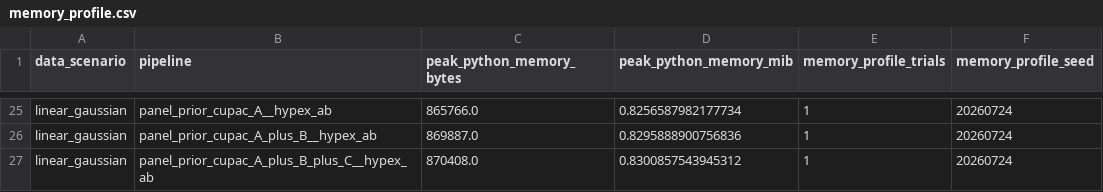
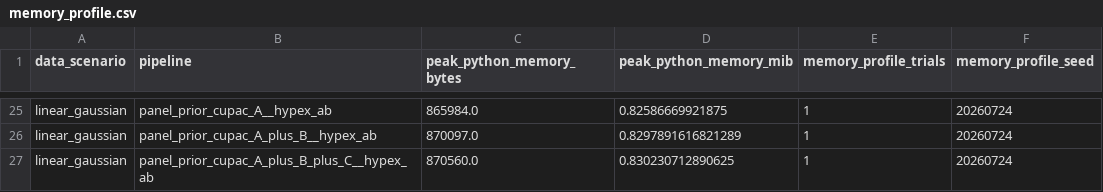
Before and after one commit to Yurashku/VarWar, a CSV file: results/rct_pipeline_race_final/memory_profile.csv, drawn as a sheet; only a part is shown, gaps mark what is left out; the diff covers the shown part only; the diff names each change by its address in the sheet, - before the commit and + after, or states it on an @@ line.

```diff
--- a/results/rct_pipeline_race_final/memory_profile.csv
+++ b/results/rct_pipeline_race_final/memory_profile.csv
-C25 (peak_python_memory_bytes): 865766.0
+C25 (peak_python_memory_bytes): 865984.0
-D25 (peak_python_memory_mib): 0.8256587982177734
+D25 (peak_python_memory_mib): 0.82586669921875
-C26 (peak_python_memory_bytes): 869887.0
+C26 (peak_python_memory_bytes): 870097.0
-D26 (peak_python_memory_mib): 0.8295888900756836
+D26 (peak_python_memory_mib): 0.8297891616821289
-C27 (peak_python_memory_bytes): 870408.0
+C27 (peak_python_memory_bytes): 870560.0
-D27 (peak_python_memory_mib): 0.8300857543945312
+D27 (peak_python_memory_mib): 0.830230712890625
```
Also changed, not shown: 32 edited cells elsewhere in this file, results/rct_pipeline_race_final/selection.csv, results/rct_pipeline_race_final/summary_ru.csv, 17 other files.
